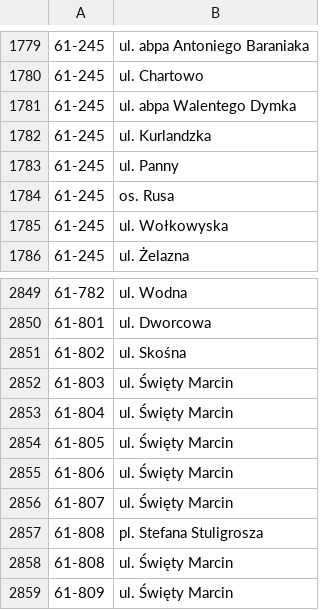
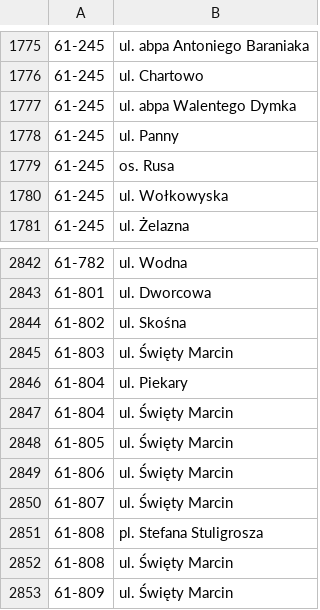
Before and after one commit to macbre/pyrabot, a CSV file: sources/kody-pocztowe.csv, drawn as a sheet; only a part is shown, gaps mark what is left out; removed rows and columns are numbered as before the commit, all else as after; the diff covers the shown part only; the diff names each change by its address in the sheet, - before the commit and + after, or states it on an @@ line.

```diff
--- a/sources/kody-pocztowe.csv
+++ b/sources/kody-pocztowe.csv
-row 1782: 61-245 | ul. Kurlandzka
+row 2846: 61-804 | ul. Piekary
```
Also changed, not shown: 1 added row and 7 removed rows elsewhere in this file, 1 other file.
